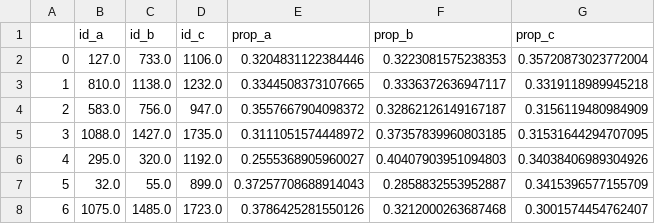
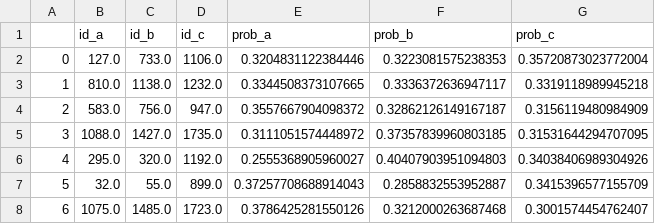
Before and after one commit to bwebster67/similarity_sandbox, a CSV file: data/probability_estimates/clip_probs.csv, drawn as a sheet; only a part is shown.

```diff
--- a/data/probability_estimates/clip_probs.csv
+++ b/data/probability_estimates/clip_probs.csv
@@ -1,2 +1,2 @@
-,id_a,id_b,id_c,prop_a,prop_b,prop_c
+,id_a,id_b,id_c,prob_a,prob_b,prob_c
 0,127.0,733.0,1106.0,0.3204831122384446,0.3223081575238353,0.35720873023772004
```
Also changed, not shown: data/probability_estimates/agg_5plus.csv, data/probability_estimates/spose_49_probs.csv, 5 other files.
